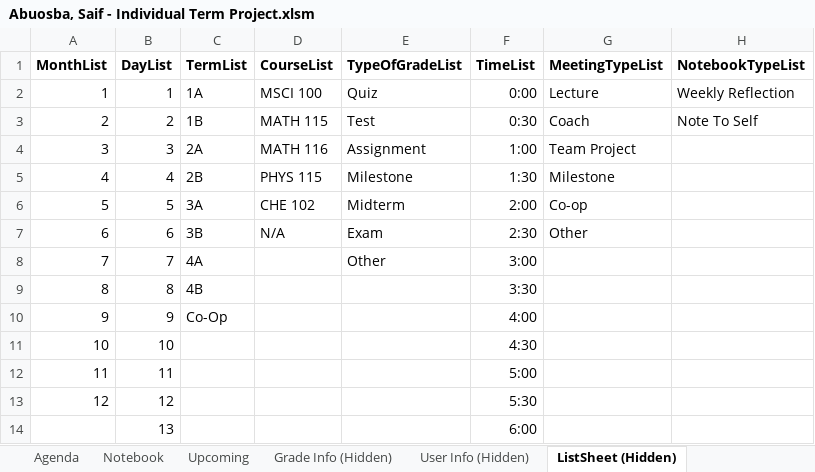
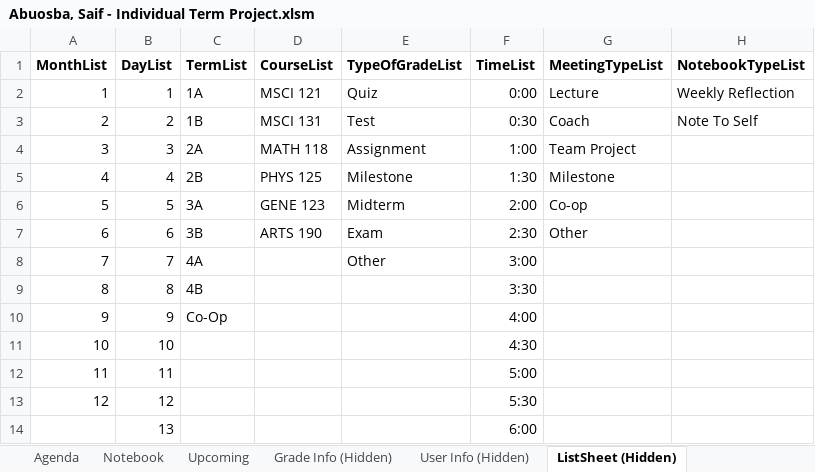
Before and after one commit to SaifA21/Excel-VBA-Personal_Planner, an Excel workbook: Abuosba, Saif - Individual Term Project.xlsm, sheet ListSheet (Hidden), drawn as a sheet; only a part is shown; values as stored, in another font and other column widths than the file's, no borders; the diff names each change by its address in the sheet, - before the commit and + after, or states it on an @@ line.

```diff
--- a/Abuosba, Saif - Individual Term Project.xlsm (sheet ListSheet (Hidden))
+++ b/Abuosba, Saif - Individual Term Project.xlsm (sheet ListSheet (Hidden))
-D2 (CourseList): MSCI 100
+D2 (CourseList): MSCI 121
-D3 (CourseList): MATH 115
+D3 (CourseList): MSCI 131
-D4 (CourseList): MATH 116
+D4 (CourseList): MATH 118
-D5 (CourseList): PHYS 115
+D5 (CourseList): PHYS 125
-D6 (CourseList): CHE 102
+D6 (CourseList): GENE 123
-D7 (CourseList): N/A
+D7 (CourseList): ARTS 190
```
Also changed, not shown: sheet Course Stats, sheet User Info (Hidden), sheet Main, charts or pictures, 1 other file.
